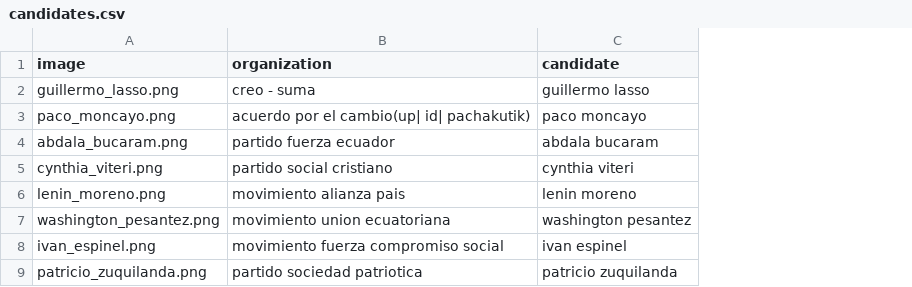
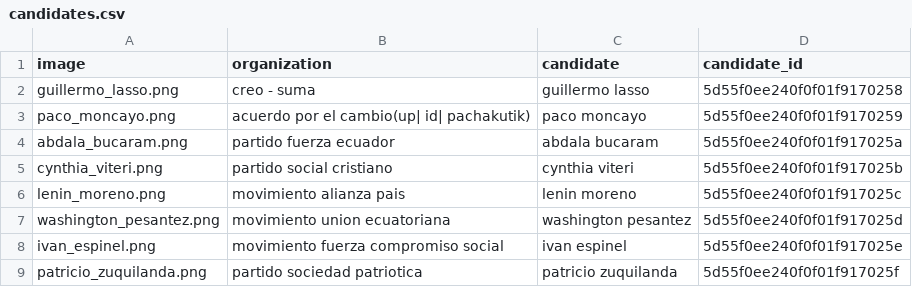
Before and after one commit to estebanfloresf/Elections, a CSV file: data/csv/candidates.csv, drawn as a sheet; the diff names each change by its address in the sheet, - before the commit and + after, or states it on an @@ line.

```diff
--- a/data/csv/candidates.csv
+++ b/data/csv/candidates.csv
+column D (candidate_id), rows 2-9: 5d55f0ee240f0f01f9170258 | 5d55f0ee240f0f01f9170259 | 5d55f0ee240f0f01f917025a | 5d55f0ee240f0f01f917025b | 5d55f0ee240f0f01f917025c | 5d55f0ee240f0f01f917025d | 5d55f0ee240f0f01f917025e | 5d55f0ee240f0f01f917025f
```
Also changed, not shown: data/csv/provinces.csv, data/csv/results.csv, 12 other files.
